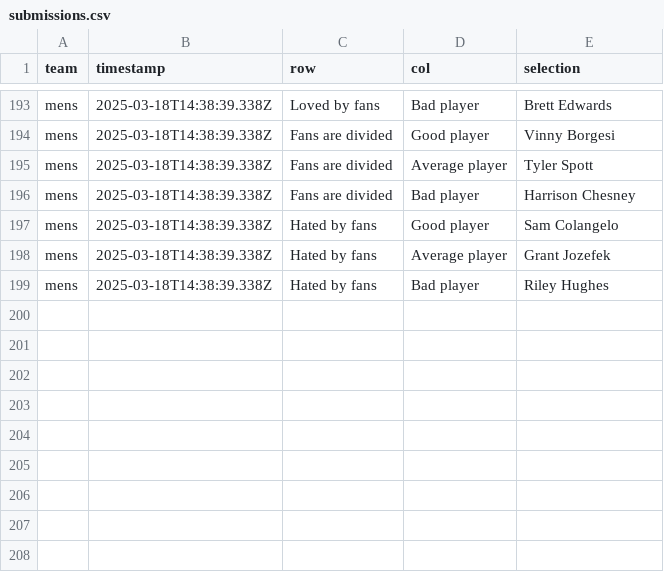
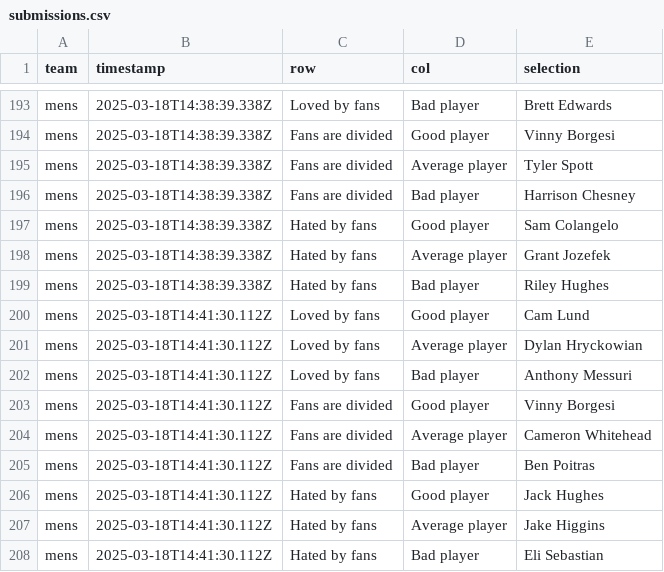
Before and after one commit to ankudovychm/NuHockeyRatings, a CSV file: submissions.csv, drawn as a sheet; only a part is shown, gaps mark what is left out.

Commit message:
Update submissions.csv with new submission (attempt 1)

```diff
--- a/submissions.csv
+++ b/submissions.csv
@@ -199 +199,10 @@ mens,2025-03-18T14:38:39.338Z,Hated by fans,Average player,Grant Jozefek
 mens,2025-03-18T14:38:39.338Z,Hated by fans,Bad player,Riley Hughes
+mens,2025-03-18T14:41:30.112Z,Loved by fans,Good player,Cam Lund
+mens,2025-03-18T14:41:30.112Z,Loved by fans,Average player,Dylan Hryckowian
+mens,2025-03-18T14:41:30.112Z,Loved by fans,Bad player,Anthony Messuri
+mens,2025-03-18T14:41:30.112Z,Fans are divided,Good player,Vinny Borgesi
+mens,2025-03-18T14:41:30.112Z,Fans are divided,Average player,Cameron Whitehead
+mens,2025-03-18T14:41:30.112Z,Fans are divided,Bad player,Ben Poitras
+mens,2025-03-18T14:41:30.112Z,Hated by fans,Good player,Jack Hughes
+mens,2025-03-18T14:41:30.112Z,Hated by fans,Average player,Jake Higgins
+mens,2025-03-18T14:41:30.112Z,Hated by fans,Bad player,Eli Sebastian
```
